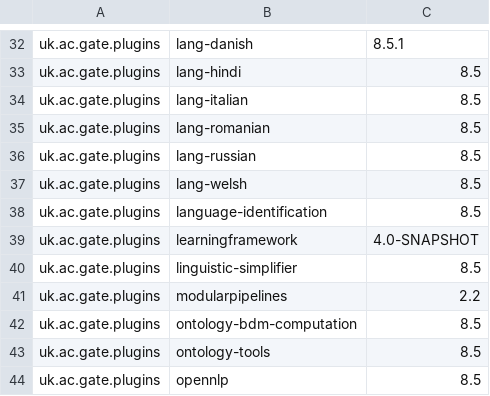
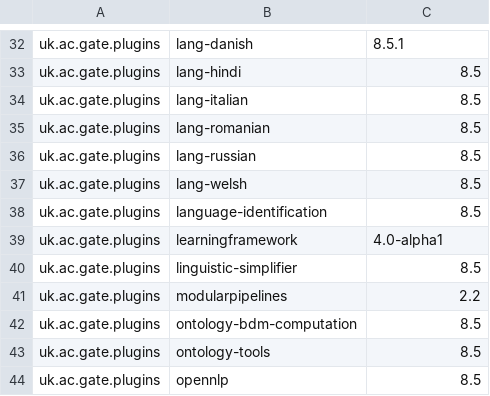
Before and after one commit to GateNLP/gate-metadata, a TSV file: default-plugins/plugins-8.5.tsv, drawn as a sheet; only a part is shown, gaps mark what is left out.

Commit message:
Make the maven version the default for the learning framework.

```diff
--- a/default-plugins/plugins-8.5.tsv
+++ b/default-plugins/plugins-8.5.tsv
@@ -38,3 +38,3 @@ uk.ac.gate.plugins	lang-welsh	8.5
 uk.ac.gate.plugins	language-identification	8.5
-uk.ac.gate.plugins	learningframework	4.0-SNAPSHOT
+uk.ac.gate.plugins	learningframework	4.0-alpha1
 uk.ac.gate.plugins	linguistic-simplifier	8.5
```
